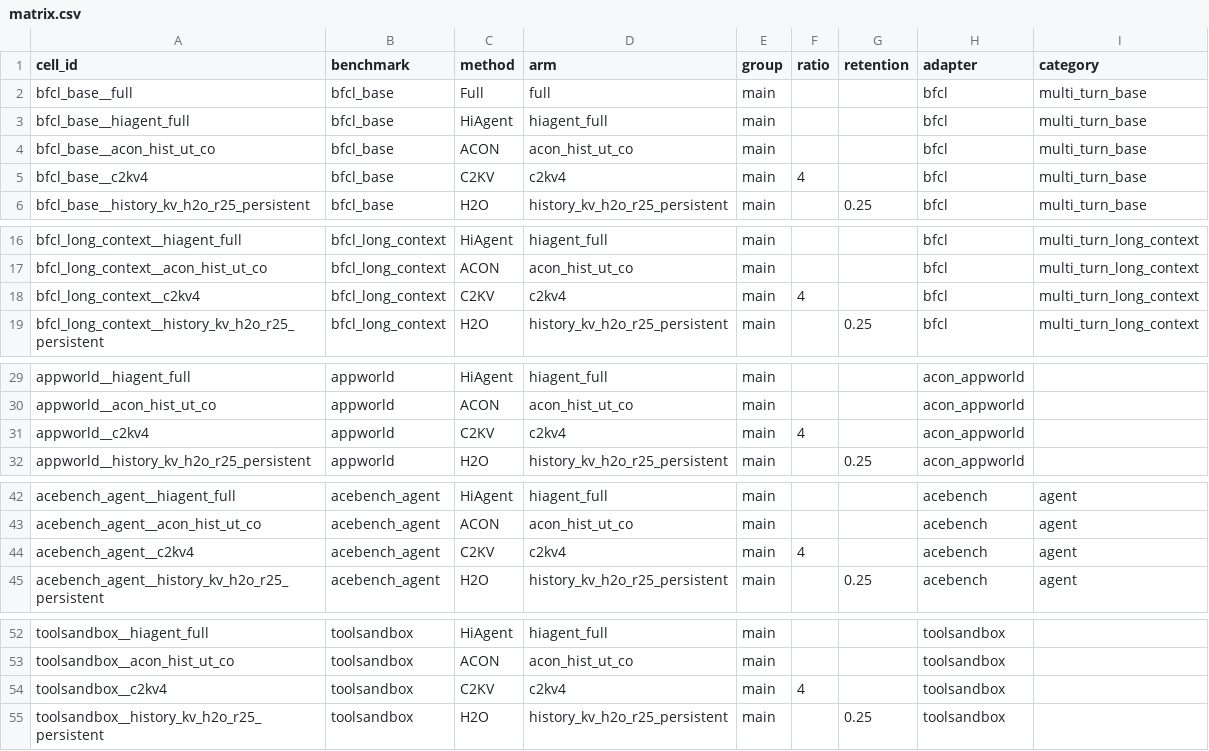
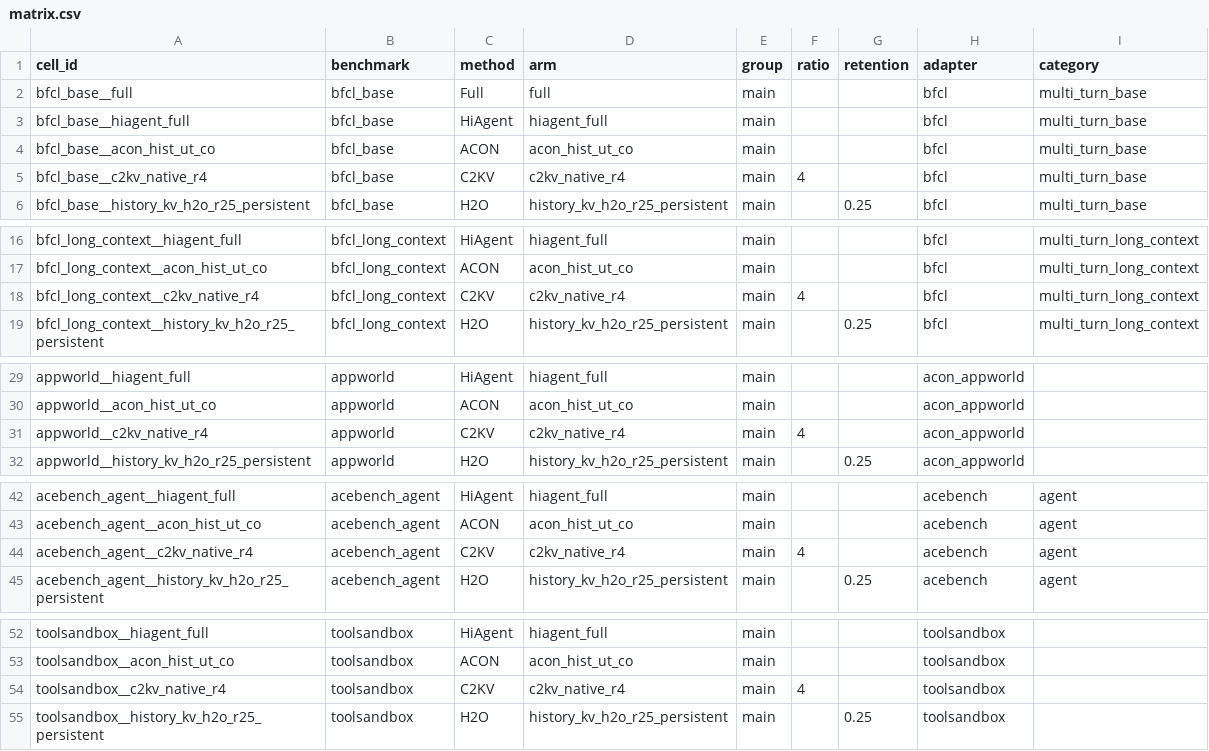
Before and after one commit to setsuna113/c2kv, a CSV file: benchmarks/paper/matrix.csv, drawn as a sheet; only a part is shown, gaps mark what is left out.

Commit message:
Implement native bare C2KV across paper benchmark adapters

```diff
--- a/benchmarks/paper/matrix.csv
+++ b/benchmarks/paper/matrix.csv
@@ -4,3 +4,3 @@ bfcl_base__hiagent_full,bfcl_base,HiAgent,hiagent_full,main,,,bfcl,multi_turn_ba
 bfcl_base__acon_hist_ut_co,bfcl_base,ACON,acon_hist_ut_co,main,,,bfcl,multi_turn_base
-bfcl_base__c2kv4,bfcl_base,C2KV,c2kv4,main,4,,bfcl,multi_turn_base
+bfcl_base__c2kv_native_r4,bfcl_base,C2KV,c2kv_native_r4,main,4,,bfcl,multi_turn_base
 bfcl_base__history_kv_h2o_r25_persistent,bfcl_base,H2O,history_kv_h2o_r25_persistent,main,,0.25,bfcl,multi_turn_base
@@ -17,3 +17,3 @@ bfcl_long_context__hiagent_full,bfcl_long_context,HiAgent,hiagent_full,main,,,bf
 bfcl_long_context__acon_hist_ut_co,bfcl_long_context,ACON,acon_hist_ut_co,main,,,bfcl,multi_turn_long_context
-bfcl_long_context__c2kv4,bfcl_long_context,C2KV,c2kv4,main,4,,bfcl,multi_turn_long_context
+bfcl_long_context__c2kv_native_r4,bfcl_long_context,C2KV,c2kv_native_r4,main,4,,bfcl,multi_turn_long_context
 bfcl_long_context__history_kv_h2o_r25_persistent,bfcl_long_context,H2O,history_kv_h2o_r25_persistent,main,,0.25,bfcl,multi_turn_long_context
@@ -30,3 +30,3 @@ appworld__hiagent_full,appworld,HiAgent,hiagent_full,main,,,acon_appworld,
 appworld__acon_hist_ut_co,appworld,ACON,acon_hist_ut_co,main,,,acon_appworld,
-appworld__c2kv4,appworld,C2KV,c2kv4,main,4,,acon_appworld,
+appworld__c2kv_native_r4,appworld,C2KV,c2kv_native_r4,main,4,,acon_appworld,
 appworld__history_kv_h2o_r25_persistent,appworld,H2O,history_kv_h2o_r25_persistent,main,,0.25,acon_appworld,
@@ -43,3 +43,3 @@ acebench_agent__hiagent_full,acebench_agent,HiAgent,hiagent_full,main,,,acebench
 acebench_agent__acon_hist_ut_co,acebench_agent,ACON,acon_hist_ut_co,main,,,acebench,agent
-acebench_agent__c2kv4,acebench_agent,C2KV,c2kv4,main,4,,acebench,agent
+acebench_agent__c2kv_native_r4,acebench_agent,C2KV,c2kv_native_r4,main,4,,acebench,agent
 acebench_agent__history_kv_h2o_r25_persistent,acebench_agent,H2O,history_kv_h2o_r25_persistent,main,,0.25,acebench,agent
@@ -53,3 +53,3 @@ toolsandbox__hiagent_full,toolsandbox,HiAgent,hiagent_full,main,,,toolsandbox,
 toolsandbox__acon_hist_ut_co,toolsandbox,ACON,acon_hist_ut_co,main,,,toolsandbox,
-toolsandbox__c2kv4,toolsandbox,C2KV,c2kv4,main,4,,toolsandbox,
+toolsandbox__c2kv_native_r4,toolsandbox,C2KV,c2kv_native_r4,main,4,,toolsandbox,
 toolsandbox__history_kv_h2o_r25_persistent,toolsandbox,H2O,history_kv_h2o_r25_persistent,main,,0.25,toolsandbox,
```
Also changed, not shown: 25 other files.
